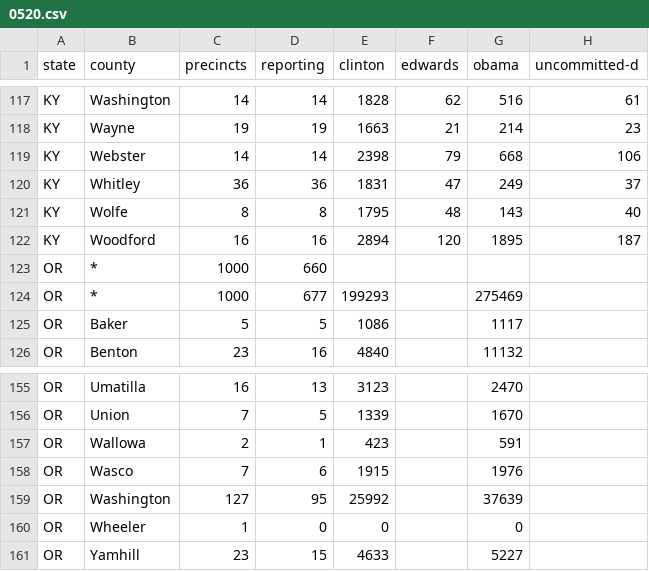
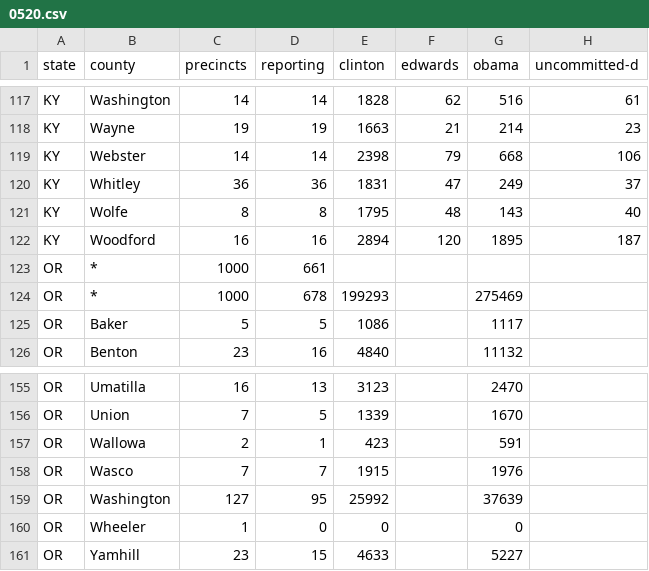
Before and after one commit to geary/primary-maps-2008-data, a CSV file: votes/0520.csv, drawn as a sheet; only a part is shown, gaps mark what is left out; the diff names each change by its address in the sheet, - before the commit and + after, or states it on an @@ line.

Commit message:
Vote update

```diff
--- a/votes/0520.csv
+++ b/votes/0520.csv
-D123 (reporting): 660
+D123 (reporting): 661
-D124 (reporting): 677
+D124 (reporting): 678
-D158 (reporting): 6
+D158 (reporting): 7
```
Also changed, not shown: 4 other files.
